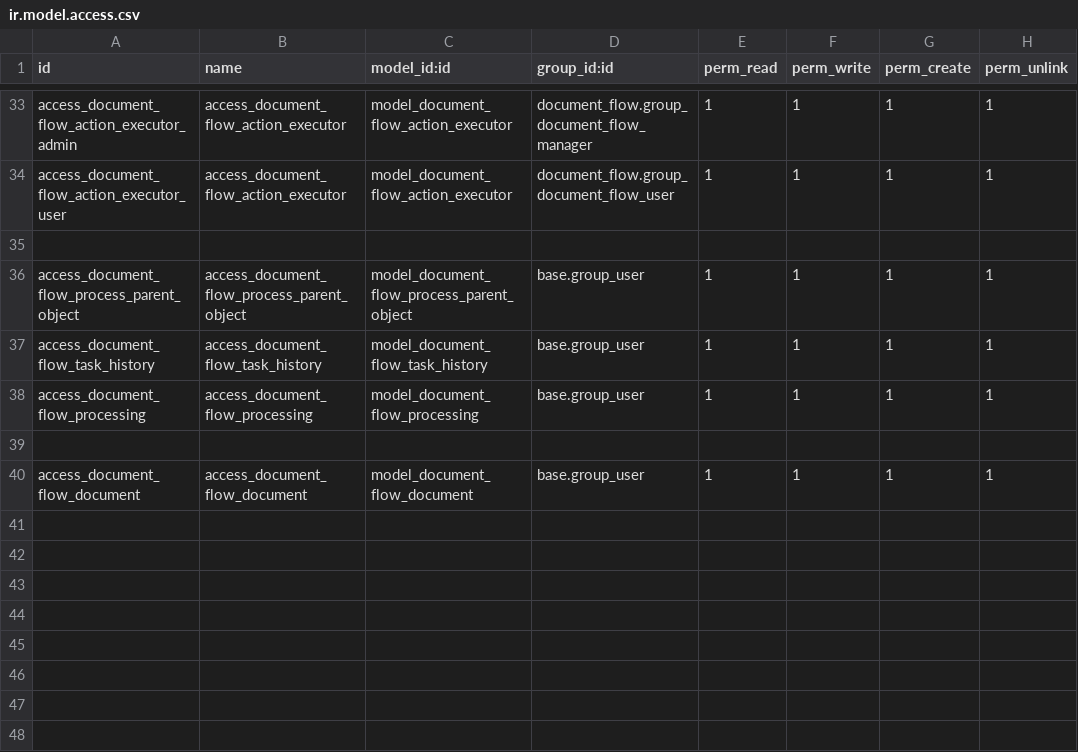
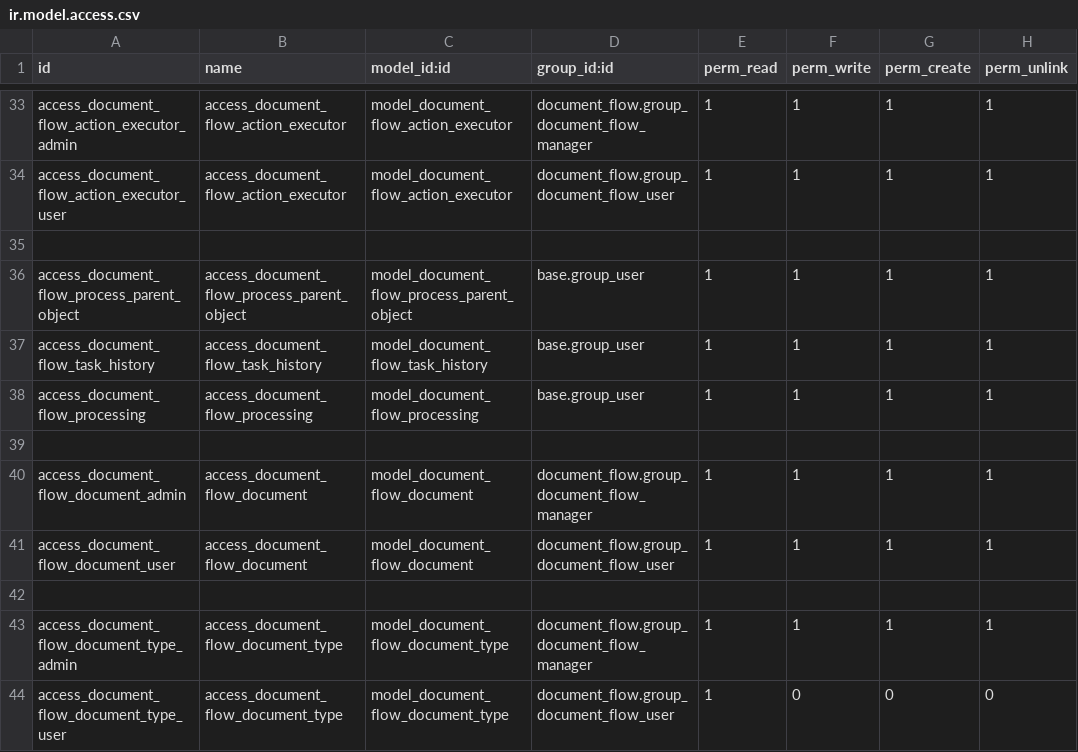
Before and after one commit to IliaYusov/odoo_dev, a CSV file: document_flow/security/ir.model.access.csv, drawn as a sheet; only a part is shown, gaps mark what is left out.

```diff
--- a/document_flow/security/ir.model.access.csv
+++ b/document_flow/security/ir.model.access.csv
@@ -39,2 +39,6 @@ access_document_flow_processing,access_document_flow_processing,model_document_f
 
-access_document_flow_document,access_document_flow_document,model_document_flow_document,base.group_user,1,1,1,1
+access_document_flow_document_admin,access_document_flow_document,model_document_flow_document,document_flow.group_document_flow_manager,1,1,1,1
+access_document_flow_document_user,access_document_flow_document,model_document_flow_document,document_flow.group_document_flow_user,1,1,1,1
+
+access_document_flow_document_type_admin,access_document_flow_document_type,model_document_flow_document_type,document_flow.group_document_flow_manager,1,1,1,1
+access_document_flow_document_type_user,access_document_flow_document_type,model_document_flow_document_type,document_flow.group_document_flow_user,1,0,0,0
```
Also changed, not shown: 26 other files.
